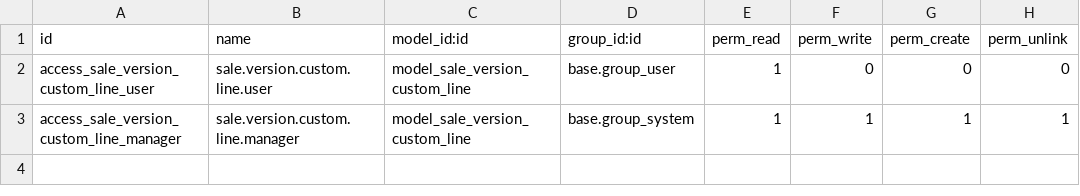
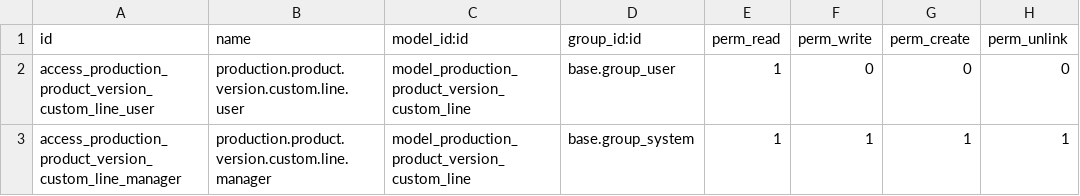
Before and after one commit to mikelarre/product_variant_custom_production, a CSV file: product_variant_custom_sale/security/ir.model.access.csv, drawn as a sheet.

Commit message:
[ADD] mrp_production_inherited_attributes + mrp_production_custom_variants_inherited_attributes

```diff
--- a/product_variant_custom_sale/security/ir.model.access.csv
+++ b/product_variant_custom_sale/security/ir.model.access.csv
@@ -1,3 +1,3 @@
 id,name,model_id:id,group_id:id,perm_read,perm_write,perm_create,perm_unlink
-access_sale_version_custom_line_user,sale.version.custom.line.user,model_sale_version_custom_line,base.group_user,1,0,0,0
-access_sale_version_custom_line_manager,sale.version.custom.line.manager,model_sale_version_custom_line,base.group_system,1,1,1,1
+access_production_product_version_custom_line_user,production.product.version.custom.line.user,model_production_product_version_custom_line,base.group_user,1,0,0,0
+access_production_product_version_custom_line_manager,production.product.version.custom.line.manager,model_production_product_version_custom_line,base.group_system,1,1,1,1
```
Also changed, not shown: 30 other files.
